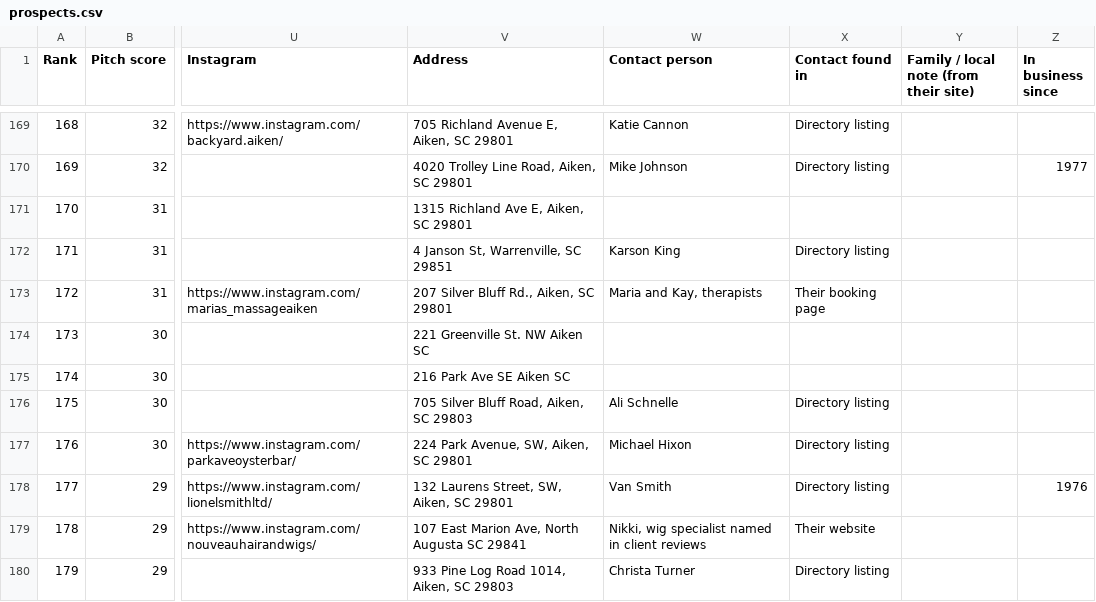
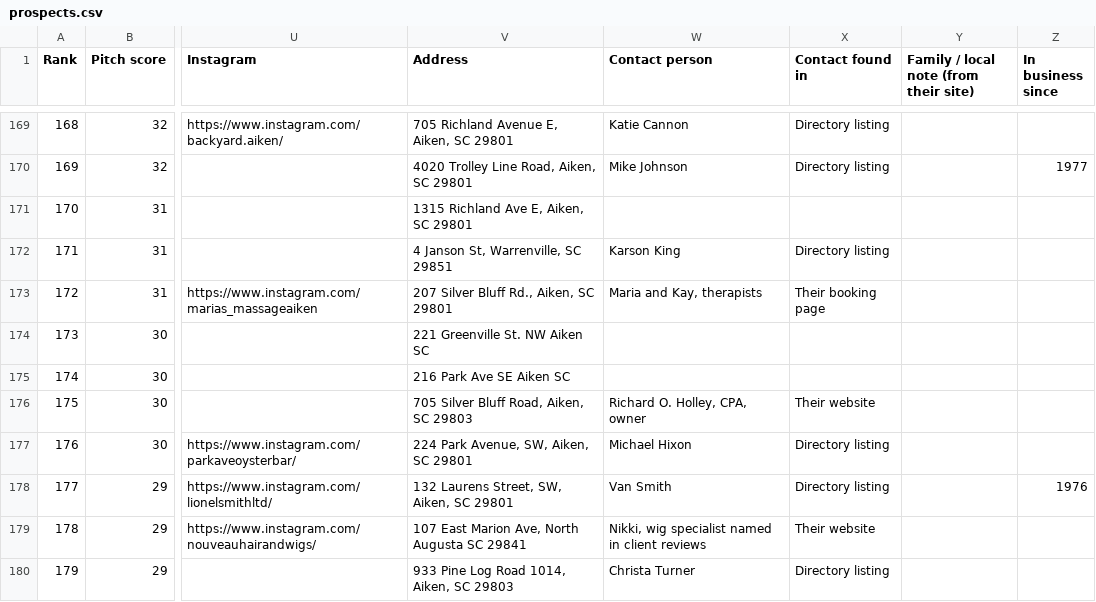
Before and after one commit to showoffjp/Aiken, a CSV file: data/prospects.csv, drawn as a sheet; only a part is shown, gaps mark what is left out; the diff names each change by its address in the sheet, - before the commit and + after, or states it on an @@ line.

```diff
--- a/data/prospects.csv
+++ b/data/prospects.csv
-W176 (Contact person): Ali Schnelle
+W176 (Contact person): Richard O. Holley, CPA, owner
-X176 (Contact found in): Directory listing
+X176 (Contact found in): Their website
```
Also changed, not shown: 2 other files.
